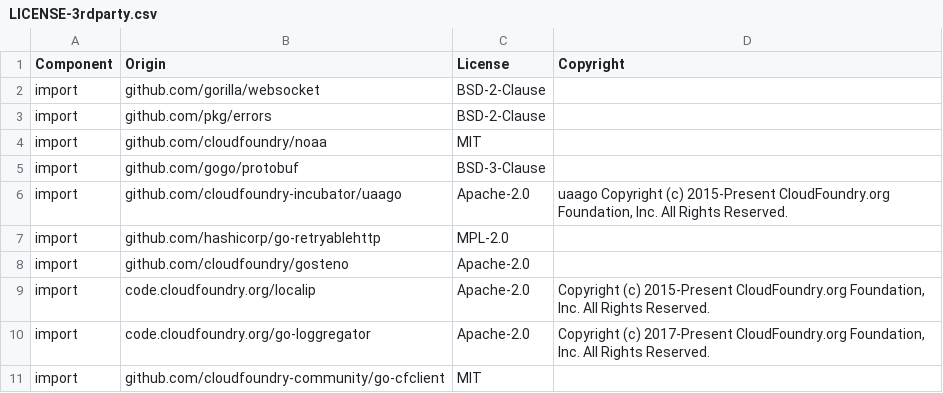
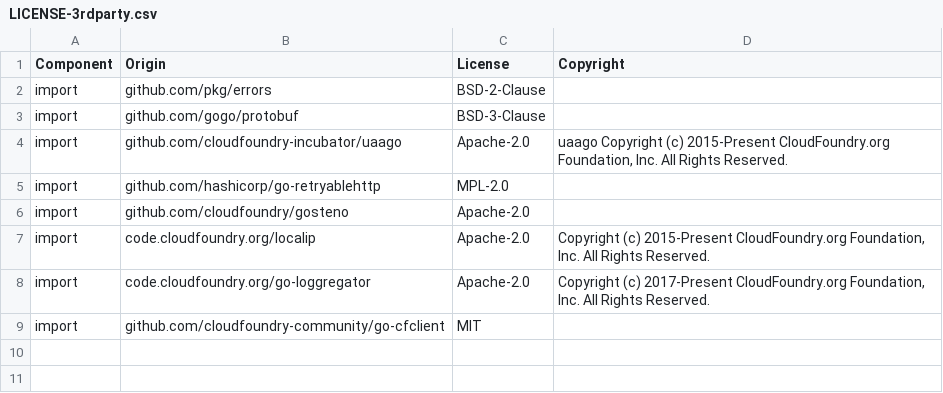
Before and after one commit to DataDog/datadog-firehose-nozzle, a CSV file: LICENSE-3rdparty.csv, drawn as a sheet.

Commit message:
Update License 3rd party file (#75)

```diff
--- a/LICENSE-3rdparty.csv
+++ b/LICENSE-3rdparty.csv
@@ -1,5 +1,3 @@
 Component,Origin,License,Copyright
-import,github.com/gorilla/websocket,BSD-2-Clause,
 import,github.com/pkg/errors,BSD-2-Clause,
-import,github.com/cloudfoundry/noaa,MIT,
 import,github.com/gogo/protobuf,BSD-3-Clause,
```
Also changed, not shown: 3 other files.
